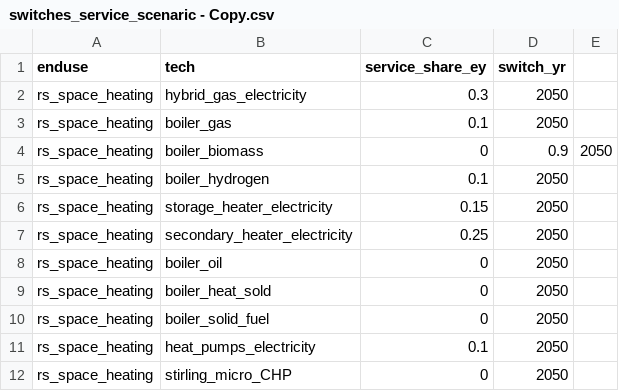
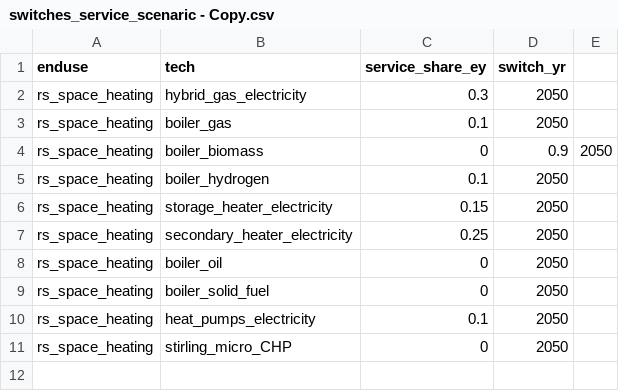
Before and after one commit to nismod/energy_demand, a CSV file: config_data/submodel_residential/switches_service_scenaric - Copy.csv, drawn as a sheet; the diff names each change by its address in the sheet, - before the commit and + after, or states it on an @@ line.

```diff
--- a/config_data/submodel_residential/switches_service_scenaric - Copy.csv
+++ b/config_data/submodel_residential/switches_service_scenaric - Copy.csv
-row 9: rs_space_heating | boiler_heat_sold | 0 | 2050
```
Also changed, not shown: config_data/scenario_and_base_data/technology_base_scenario.csv, 4 other files.
